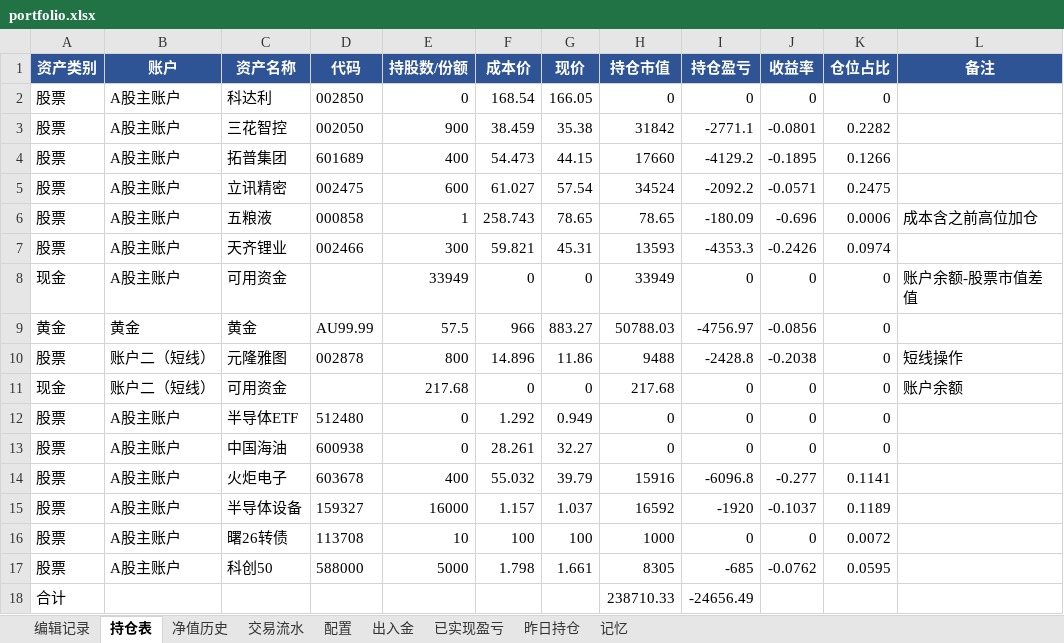
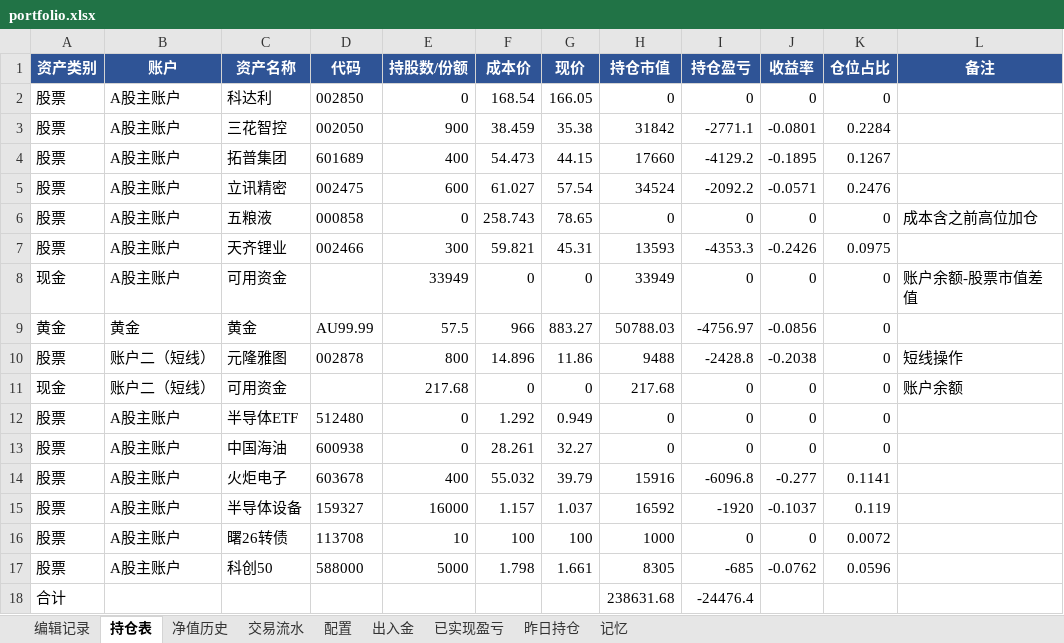
Before and after one commit to wanchangjia-png/investment-agent, an Excel workbook: portfolio.xlsx, sheet 持仓表, drawn as a sheet; values as stored, in another font and other column widths than the file's, no borders; the diff names each change by its address in the sheet, - before the commit and + after, or states it on an @@ line.

Commit message:
auto-sync portfolio.xlsx 2026-07-30 11:47

```diff
--- a/portfolio.xlsx (sheet 持仓表)
+++ b/portfolio.xlsx (sheet 持仓表)
-K3 (仓位占比): 0.2282
+K3 (仓位占比): 0.2284
-K4 (仓位占比): 0.1266
+K4 (仓位占比): 0.1267
-K5 (仓位占比): 0.2475
+K5 (仓位占比): 0.2476
-E6 (持股数/份额): 1
+E6 (持股数/份额): 0
-H6 (持仓市值): 78.65
+H6 (持仓市值): 0
-I6 (持仓盈亏): -180.09
+I6 (持仓盈亏): 0
-J6 (收益率): -0.696
+J6 (收益率): 0
-K6 (仓位占比): 0.0006
+K6 (仓位占比): 0
-K7 (仓位占比): 0.0974
+K7 (仓位占比): 0.0975
-K15 (仓位占比): 0.1189
+K15 (仓位占比): 0.119
-K17 (仓位占比): 0.0595
+K17 (仓位占比): 0.0596
-H18 (持仓市值): 238710.33
+H18 (持仓市值): 238631.68
-I18 (持仓盈亏): -24656.49
+I18 (持仓盈亏): -24476.4
```
Also changed, not shown: sheet 编辑记录.
